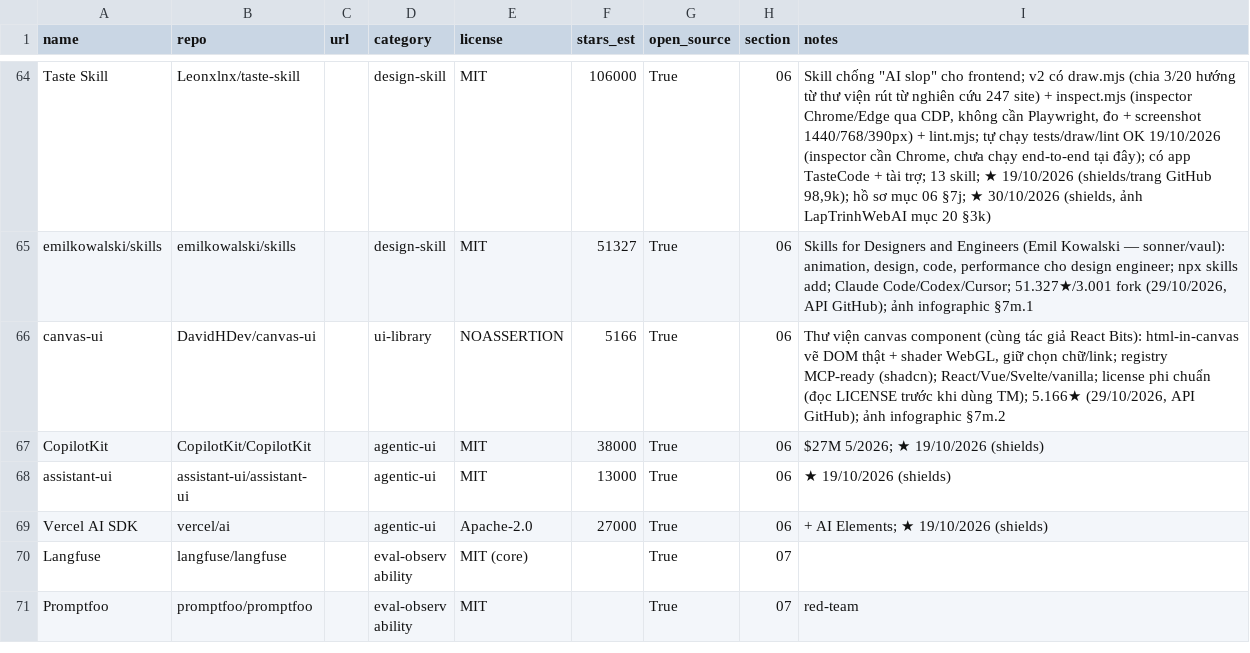
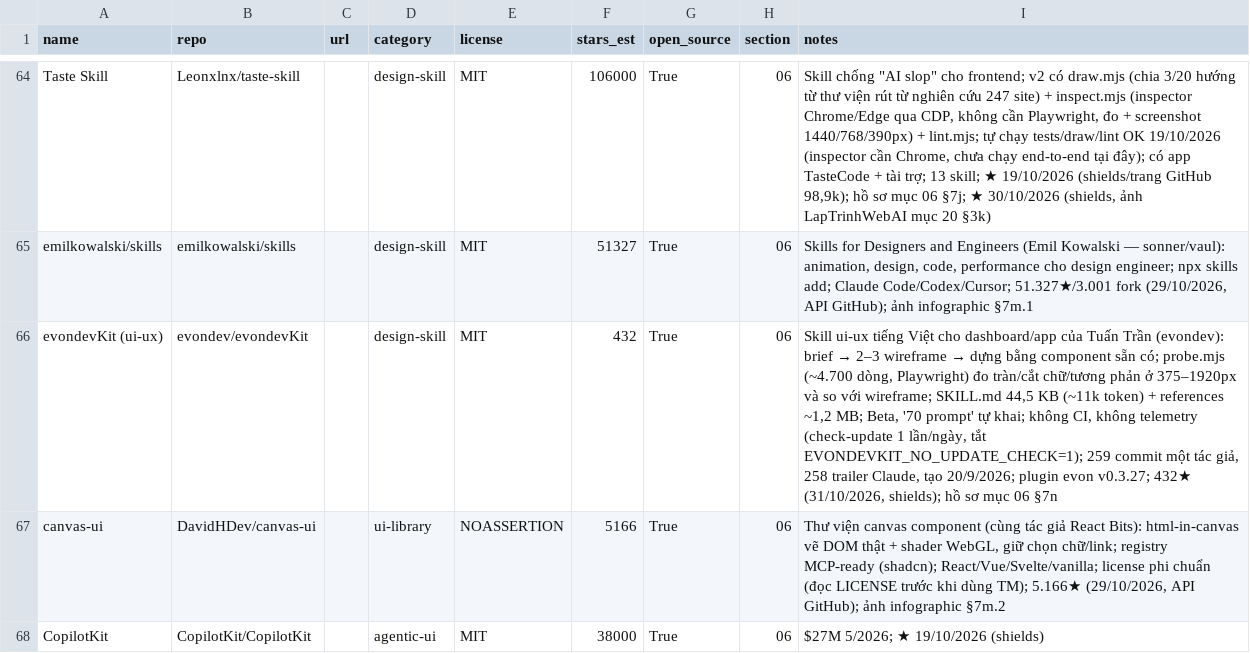
Before and after one commit to seeker19110/stored, a CSV file: data/projects.csv, drawn as a sheet; only a part is shown, gaps mark what is left out; the shorter side is filled out with more unchanged rows; the diff covers the shown part only; the diff names each change by its address in the sheet, - before the commit and + after, or states it on an @@ line.

```diff
--- a/data/projects.csv
+++ b/data/projects.csv
+row 66: evondevKit (ui-ux) | evondev/evondevKit |  | design-skill | MIT | 432 | True | 06 | Skill ui-ux tiếng Việt cho dashboard/app của Tuấn Trần (evondev): brief → 2–3 wireframe → dựng bằng component sẵn có; probe.mjs (~4.700 dòng, Playwright) đo tràn/cắt chữ/tương phản ở 375–1920px và so với wireframe; SKILL.md 44,5 KB (~11k token) + references ~1,2 MB; Beta, '70 prompt' tự khai; không CI, không telemetry (check-update 1 lần/ngày, tắt EVONDEVKIT_NO_UPDATE_CHECK=1); 259 commit một tác giả, 258 trailer Claude, tạo 20/9/2026; plugin evon v0.3.27; 432★ (31/10/2026, shields); hồ sơ mục 06 §7n
```
Also changed, not shown: 3 edited cells elsewhere in this file, 6 other files.
